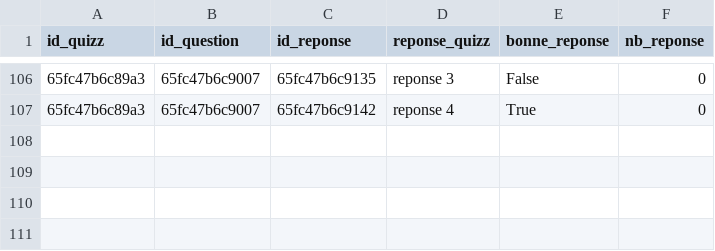
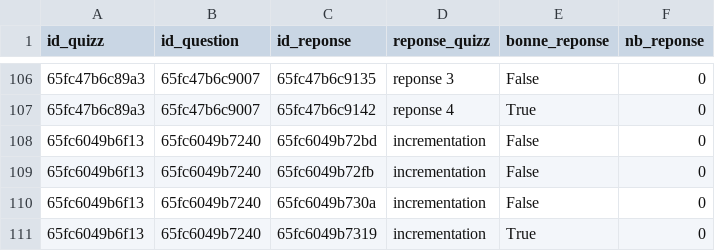
Before and after one commit to MSAcom/Quizzeo, a CSV file: quizz/creationquizz/reponses_quizz.csv, drawn as a sheet; only a part is shown, gaps mark what is left out; the diff names each change by its address in the sheet, - before the commit and + after, or states it on an @@ line.

Commit message:
feat(controller): incrementation du nb de reponse quand qqn repons à un quizz

```diff
--- a/quizz/creationquizz/reponses_quizz.csv
+++ b/quizz/creationquizz/reponses_quizz.csv
+row 108: 65fc6049b6f13 | 65fc6049b7240 | 65fc6049b72bd | incrementation | False | 0
+row 109: 65fc6049b6f13 | 65fc6049b7240 | 65fc6049b72fb | incrementation | False | 0
+row 110: 65fc6049b6f13 | 65fc6049b7240 | 65fc6049b730a | incrementation | False | 0
+row 111: 65fc6049b6f13 | 65fc6049b7240 | 65fc6049b7319 | incrementation | True | 0
```
Also changed, not shown: quizz/creationquizz/questions_quizz.csv, quizz/creationquizz/quizz.csv, 4 other files.
